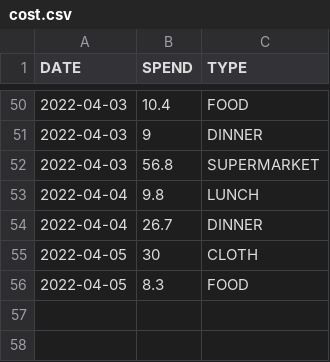
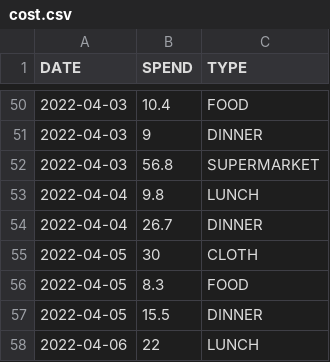
Before and after one commit to ZhangLe59151/sg-dataset, a CSV file: cost/cost.csv, drawn as a sheet; only a part is shown, gaps mark what is left out; the diff names each change by its address in the sheet, - before the commit and + after, or states it on an @@ line.

Commit message:
Update cost.csv

```diff
--- a/cost/cost.csv
+++ b/cost/cost.csv
+row 57: 2022-04-05 | 15.5 | DINNER
+row 58: 2022-04-06 | 22 | LUNCH
```
